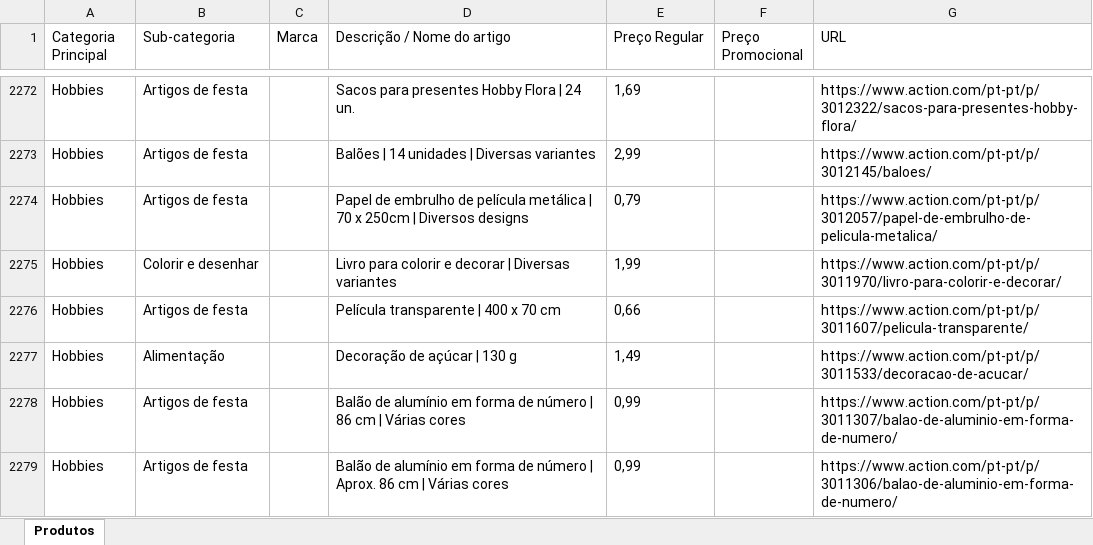
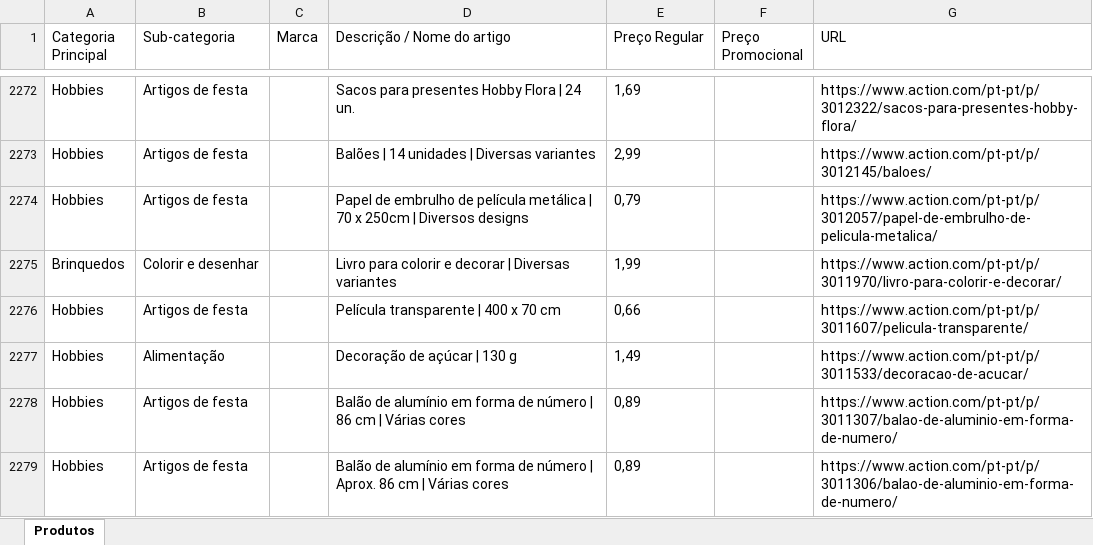
Before and after one commit to Holiday090/teste01, an Excel workbook: Scraping_Action_Atualizado_20260706.xlsx, sheet Produtos, drawn as a sheet; only a part is shown, gaps mark what is left out; values as stored, in another font and other column widths than the file's, no borders; the diff covers the shown part only; the diff names each change by its address in the sheet, - before the commit and + after, or states it on an @@ line.

```diff
--- a/Scraping_Action_Atualizado_20260706.xlsx (sheet Produtos)
+++ b/Scraping_Action_Atualizado_20260706.xlsx (sheet Produtos)
-A2275 (Categoria Principal): Hobbies
+A2275 (Categoria Principal): Brinquedos
-E2278:E2279 (Preço Regular): 0,99
+E2278:E2279 (Preço Regular): 0,89
```
Also changed, not shown: 18 edited cells elsewhere in this sheet, 1 other file.
